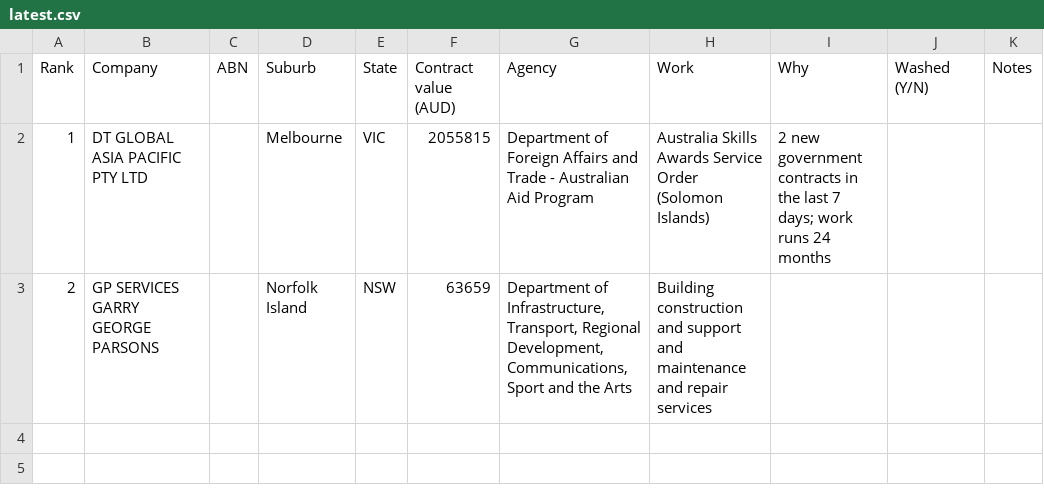
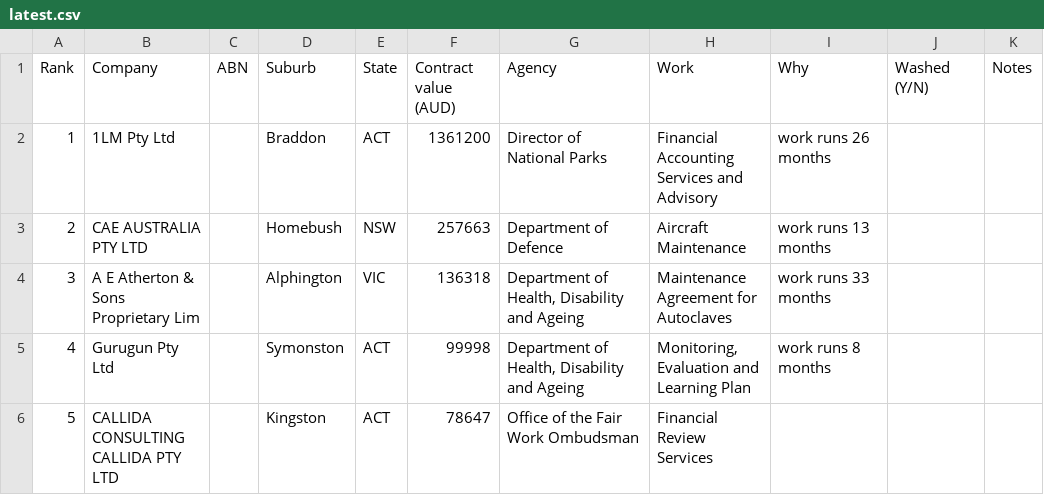
Before and after one commit to simonpatrickfarrugia-beep/site-factory, a CSV file: leads/latest.csv, drawn as a sheet.

Commit message:
Leads: daily call list [skip ci]

```diff
--- a/leads/latest.csv
+++ b/leads/latest.csv
@@ -1,3 +1,6 @@
 Rank,Company,ABN,Suburb,State,Contract value (AUD),Agency,Work,Why,Washed (Y/N),Notes
-1,DT GLOBAL ASIA PACIFIC PTY LTD,,Melbourne,VIC,2055815,Department of Foreign Affairs and Trade - Australian Aid Program,Australia Skills Awards Service Order (Solomon Islands),2 new government contracts in the last 7 days; work runs 24 months,,
-2,GP SERVICES GARRY GEORGE PARSONS,,Norfolk Island,NSW,63659,"Department of Infrastructure, Transport, Regional Development, Communications, Sport and the Arts",Building construction and support and maintenance and repair services,,,
+1,1LM Pty Ltd,,Braddon,ACT,1361200,Director of National Parks,Financial Accounting Services and Advisory,work runs 26 months,,
+2,CAE AUSTRALIA PTY LTD,,Homebush,NSW,257663,Department of Defence,Aircraft Maintenance,work runs 13 months,,
+3,A E Atherton & Sons Proprietary Lim,,Alphington,VIC,136318,"Department of Health, Disability and Ageing",Maintenance Agreement for Autoclaves,work runs 33 months,,
+4,Gurugun Pty Ltd,,Symonston,ACT,99998,"Department of Health, Disability and Ageing","Monitoring, Evaluation and Learning Plan",work runs 8 months,,
+5,CALLIDA CONSULTING CALLIDA PTY LTD,,Kingston,ACT,78647,Office of the Fair Work Ombudsman,Financial Review Services,,,
```
Also changed, not shown: 3 other files.
